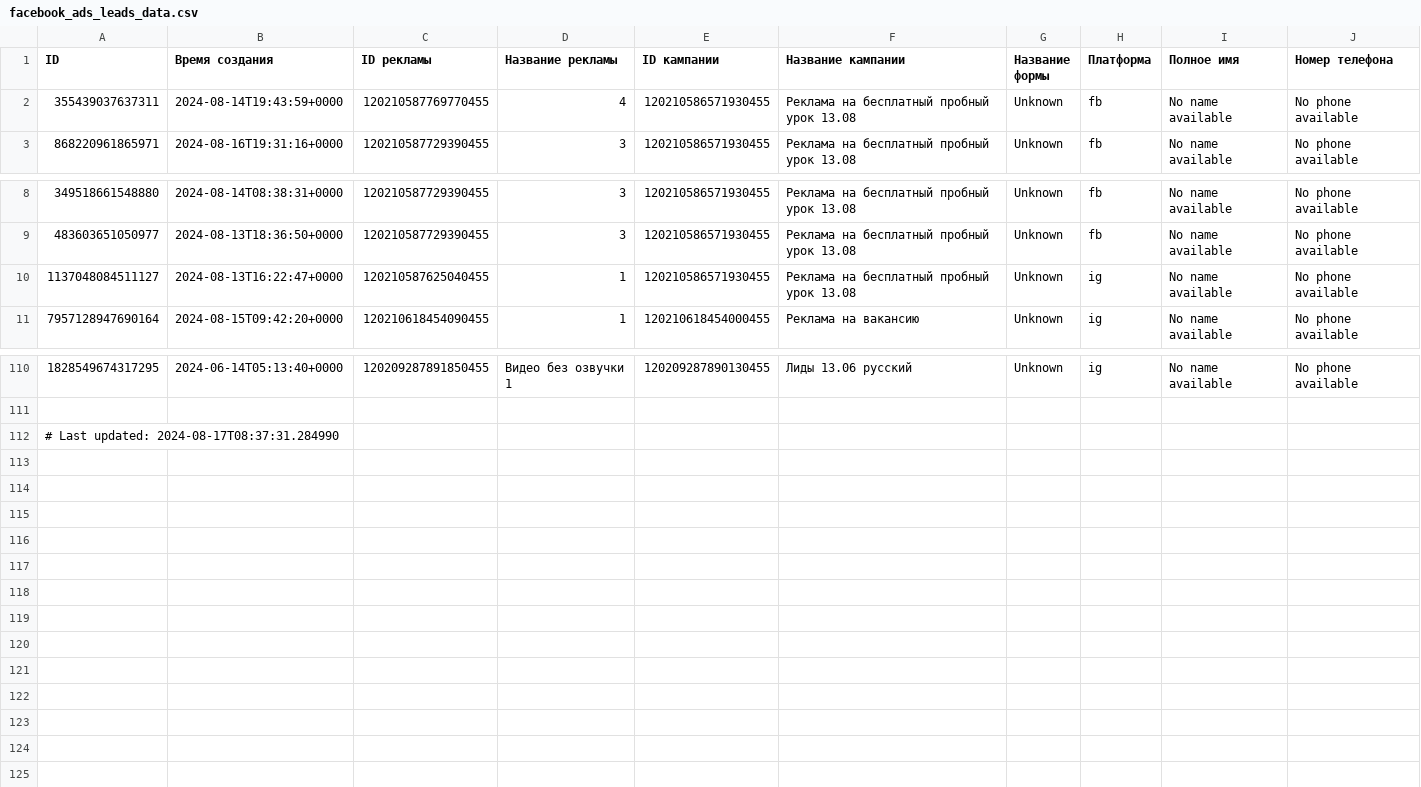
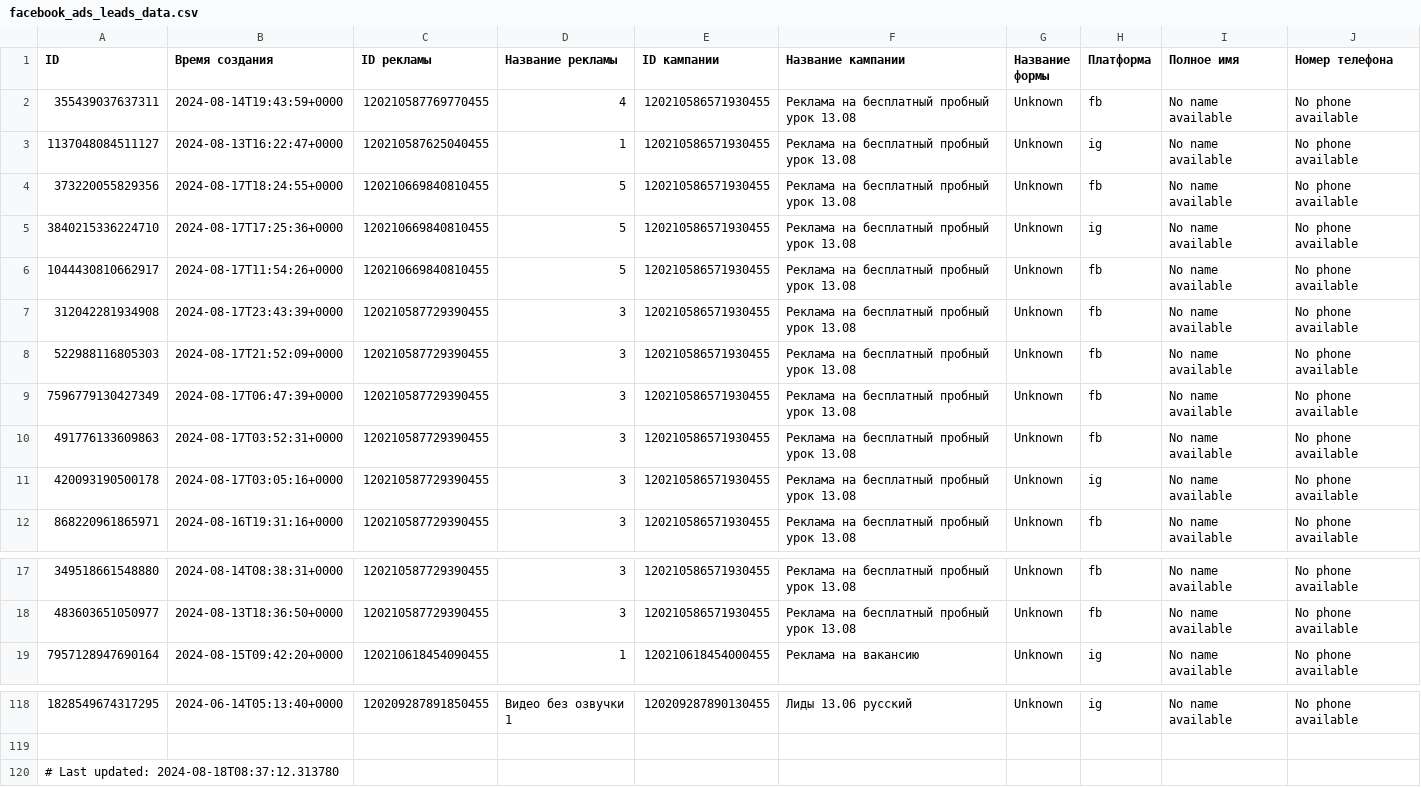
Before and after one commit to user1177-ux/KO_target_meta_data, a CSV file: facebook_ads_leads_data.csv, drawn as a sheet; only a part is shown, gaps mark what is left out.

```diff
--- a/facebook_ads_leads_data.csv
+++ b/facebook_ads_leads_data.csv
@@ -2,2 +2,11 @@ ID,Время создания,ID рекламы,Название рекламы
 355439037637311,2024-08-14T19:43:59+0000,120210587769770455,4,120210586571930455,Реклама на бесплатный пробный урок 13.08,Unknown,fb,No name available,No phone available
+1137048084511127,2024-08-13T16:22:47+0000,120210587625040455,1,120210586571930455,Реклама на бесплатный пробный урок 13.08,Unknown,ig,No name available,No phone available
+373220055829356,2024-08-17T18:24:55+0000,120210669840810455,5,120210586571930455,Реклама на бесплатный пробный урок 13.08,Unknown,fb,No name available,No phone available
+3840215336224710,2024-08-17T17:25:36+0000,120210669840810455,5,120210586571930455,Реклама на бесплатный пробный урок 13.08,Unknown,ig,No name available,No phone available
+1044430810662917,2024-08-17T11:54:26+0000,120210669840810455,5,120210586571930455,Реклама на бесплатный пробный урок 13.08,Unknown,fb,No name available,No phone available
+312042281934908,2024-08-17T23:43:39+0000,120210587729390455,3,120210586571930455,Реклама на бесплатный пробный урок 13.08,Unknown,fb,No name available,No phone available
+522988116805303,2024-08-17T21:52:09+0000,120210587729390455,3,120210586571930455,Реклама на бесплатный пробный урок 13.08,Unknown,fb,No name available,No phone available
+7596779130427349,2024-08-17T06:47:39+0000,120210587729390455,3,120210586571930455,Реклама на бесплатный пробный урок 13.08,Unknown,fb,No name available,No phone available
+491776133609863,2024-08-17T03:52:31+0000,120210587729390455,3,120210586571930455,Реклама на бесплатный пробный урок 13.08,Unknown,fb,No name available,No phone available
+420093190500178,2024-08-17T03:05:16+0000,120210587729390455,3,120210586571930455,Реклама на бесплатный пробный урок 13.08,Unknown,ig,No name available,No phone available
 868220961865971,2024-08-16T19:31:16+0000,120210587729390455,3,120210586571930455,Реклама на бесплатный пробный урок 13.08,Unknown,fb,No name available,No phone available
@@ -9,3 +18,2 @@ ID,Время создания,ID рекламы,Название рекламы
 483603651050977,2024-08-13T18:36:50+0000,120210587729390455,3,120210586571930455,Реклама на бесплатный пробный урок 13.08,Unknown,fb,No name available,No phone available
-1137048084511127,2024-08-13T16:22:47+0000,120210587625040455,1,120210586571930455,Реклама на бесплатный пробный урок 13.08,Unknown,ig,No name available,No phone available
 7957128947690164,2024-08-15T09:42:20+0000,120210618454090455,1,120210618454000455,Реклама на вакансию,Unknown,ig,No name available,No phone available
@@ -111,2 +119,2 @@ ID,Время создания,ID рекламы,Название рекламы
 
-# Last updated: 2024-08-17T08:37:31.284990
+# Last updated: 2024-08-18T08:37:12.313780
```
Also changed, not shown: facebook_ads_data_leads_1_year.csv, facebook_ads_data_leads_7_days.csv.
